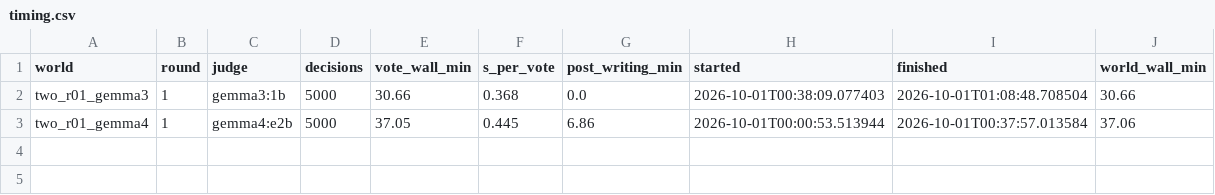
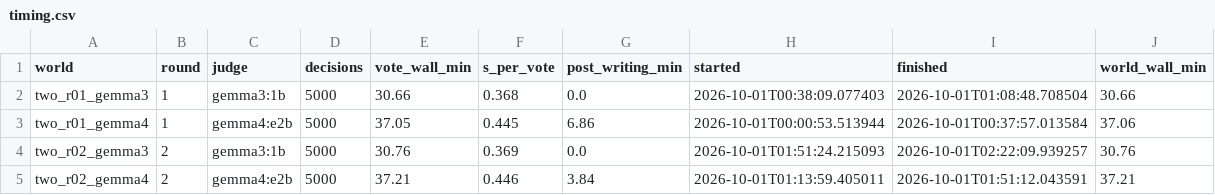
Before and after one commit to KGordo11/oasis, a CSV file: data/llm_bias/two_ai/timing.csv, drawn as a sheet.

```diff
--- a/data/llm_bias/two_ai/timing.csv
+++ b/data/llm_bias/two_ai/timing.csv
@@ -3 +3,3 @@ two_r01_gemma3,1,gemma3:1b,5000,30.66,0.368,0.0,2026-10-01T00:38:09.077403,2026-
 two_r01_gemma4,1,gemma4:e2b,5000,37.05,0.445,6.86,2026-10-01T00:00:53.513944,2026-10-01T00:37:57.013584,37.06
+two_r02_gemma3,2,gemma3:1b,5000,30.76,0.369,0.0,2026-10-01T01:51:24.215093,2026-10-01T02:22:09.939257,30.76
+two_r02_gemma4,2,gemma4:e2b,5000,37.21,0.446,3.84,2026-10-01T01:13:59.405011,2026-10-01T01:51:12.043591,37.21
```
Also changed, not shown: data/llm_bias/two_ai/slots.csv, 11 other files.
